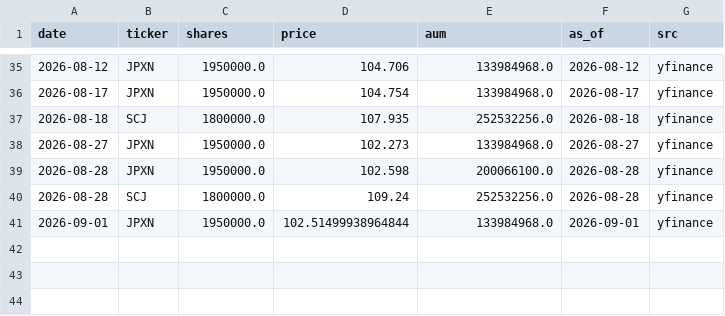
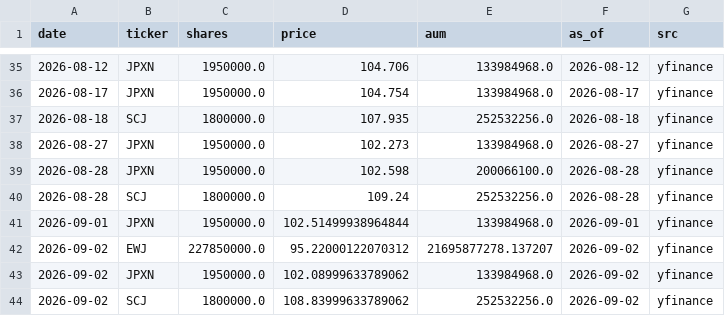
Before and after one commit to akkyommm-crypto/market-radar, a CSV file: etf_history.csv, drawn as a sheet; only a part is shown, gaps mark what is left out.

```diff
--- a/etf_history.csv
+++ b/etf_history.csv
@@ -41 +41,4 @@ date,ticker,shares,price,aum,as_of,src
 2026-09-01,JPXN,1950000.0,102.51499938964844,133984968.0,2026-09-01,yfinance
+2026-09-02,EWJ,227850000.0,95.22000122070312,21695877278.137207,2026-09-02,yfinance
+2026-09-02,JPXN,1950000.0,102.08999633789062,133984968.0,2026-09-02,yfinance
+2026-09-02,SCJ,1800000.0,108.83999633789062,252532256.0,2026-09-02,yfinance
```
Also changed, not shown: score_history.csv, 2 other files.
